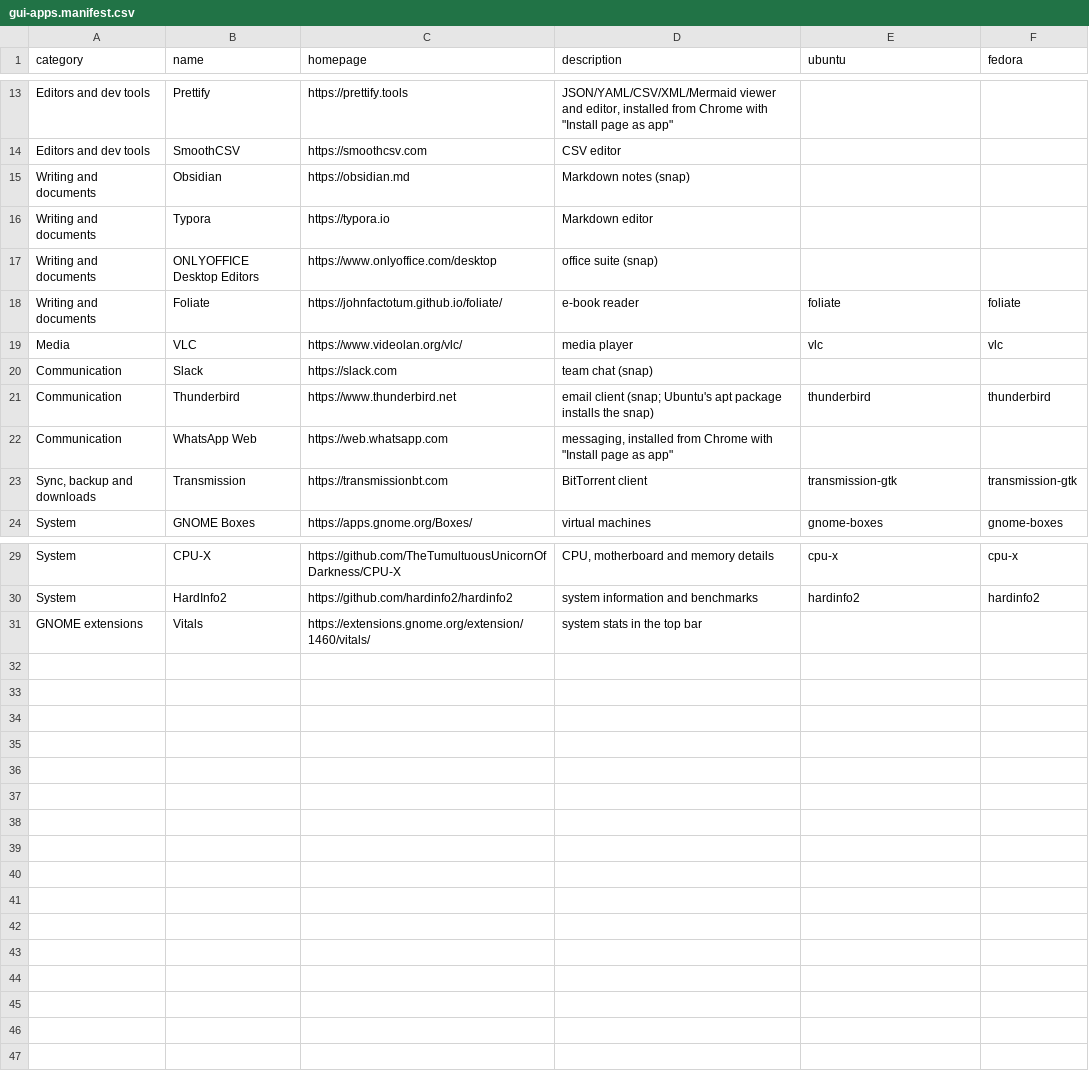
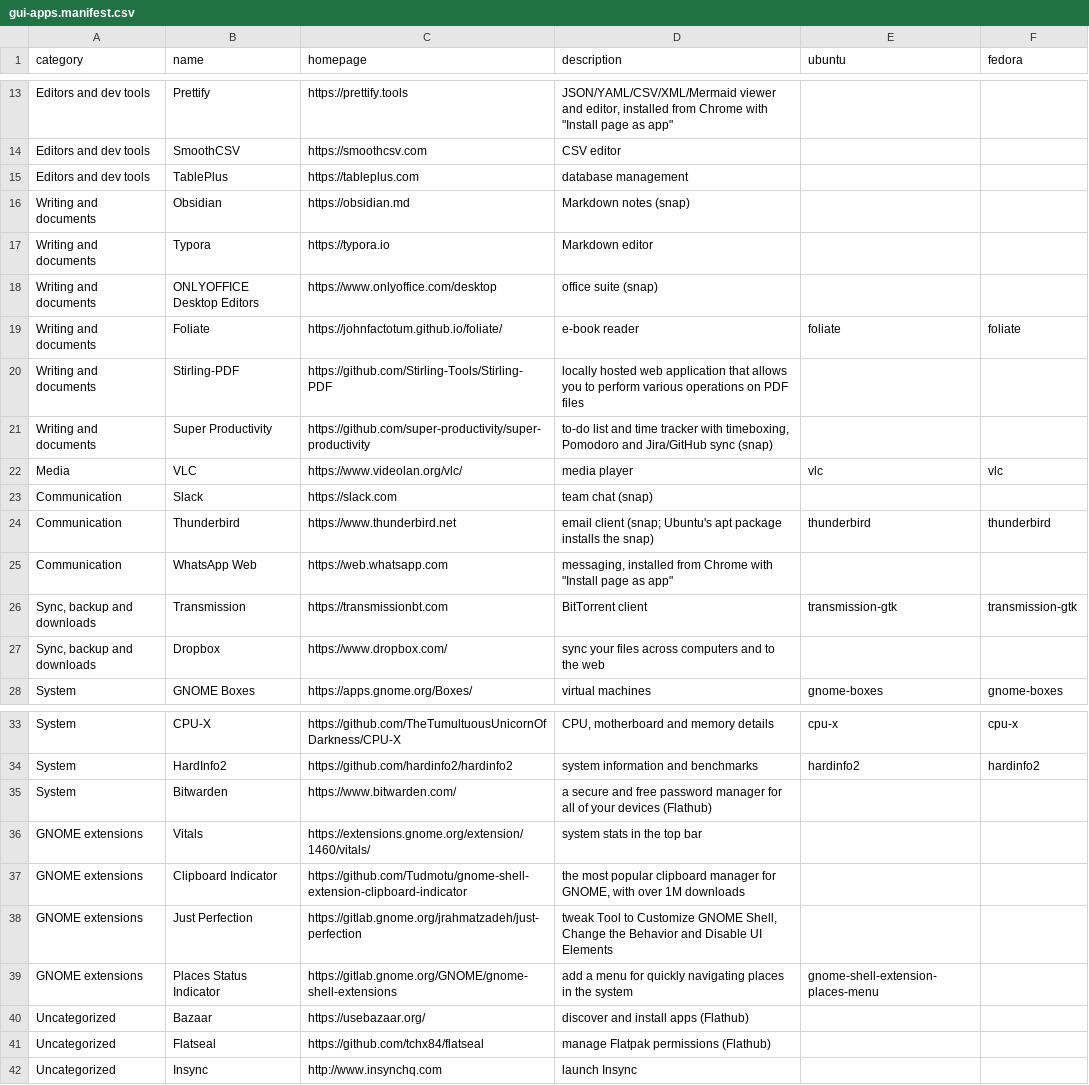
Before and after one commit to chaudhryjunaid/rcfiles, a CSV file: gui-apps.manifest.csv, drawn as a sheet; only a part is shown, gaps mark what is left out.

```diff
--- a/gui-apps.manifest.csv
+++ b/gui-apps.manifest.csv
@@ -14,2 +14,3 @@ Editors and dev tools,Prettify,https://prettify.tools,"JSON/YAML/CSV/XML/Mermaid
 Editors and dev tools,SmoothCSV,https://smoothcsv.com,CSV editor,,
+Editors and dev tools,TablePlus,https://tableplus.com,database management,,
 Writing and documents,Obsidian,https://obsidian.md,Markdown notes (snap),,
@@ -18,2 +19,4 @@ Writing and documents,ONLYOFFICE Desktop Editors,https://www.onlyoffice.com/desk
 Writing and documents,Foliate,https://johnfactotum.github.io/foliate/,e-book reader,foliate,foliate
+Writing and documents,Stirling-PDF,https://github.com/Stirling-Tools/Stirling-PDF,locally hosted web application that allows you to perform various operations on PDF files,,
+Writing and documents,Super Productivity,https://github.com/super-productivity/super-productivity,"to-do list and time tracker with timeboxing, Pomodoro and Jira/GitHub sync (snap)",,
 Media,VLC,https://www.videolan.org/vlc/,media player,vlc,vlc
@@ -23,2 +26,3 @@ Communication,WhatsApp Web,https://web.whatsapp.com,"messaging, installed from C
 "Sync, backup and downloads",Transmission,https://transmissionbt.com,BitTorrent client,transmission-gtk,transmission-gtk
+"Sync, backup and downloads",Dropbox,https://www.dropbox.com/,sync your files across computers and to the web,,
 System,GNOME Boxes,https://apps.gnome.org/Boxes/,virtual machines,gnome-boxes,gnome-boxes
@@ -30,2 +34,9 @@ System,CPU-X,https://github.com/TheTumultuousUnicornOfDarkness/CPU-X,"CPU, mothe
 System,HardInfo2,https://github.com/hardinfo2/hardinfo2,system information and benchmarks,hardinfo2,hardinfo2
+System,Bitwarden,https://www.bitwarden.com/,a secure and free password manager for all of your devices (Flathub),,
 GNOME extensions,Vitals,https://extensions.gnome.org/extension/1460/vitals/,system stats in the top bar,,
+GNOME extensions,Clipboard Indicator,https://github.com/Tudmotu/gnome-shell-extension-clipboard-indicator,"the most popular clipboard manager for GNOME, with over 1M downloads",,
+GNOME extensions,Just Perfection,https://gitlab.gnome.org/jrahmatzadeh/just-perfection,"tweak Tool to Customize GNOME Shell, Change the Behavior and Disable UI Elements",,
+GNOME extensions,Places Status Indicator,https://gitlab.gnome.org/GNOME/gnome-shell-extensions,add a menu for quickly navigating places in the system,gnome-shell-extension-places-menu,
+Uncategorized,Bazaar,https://usebazaar.org/,discover and install apps (Flathub),,
+Uncategorized,Flatseal,https://github.com/tchx84/flatseal,manage Flatpak permissions (Flathub),,
+Uncategorized,Insync,http://www.insynchq.com,launch Insync,,
```
Also changed, not shown: cli-apps.manifest.csv, 5 other files.
